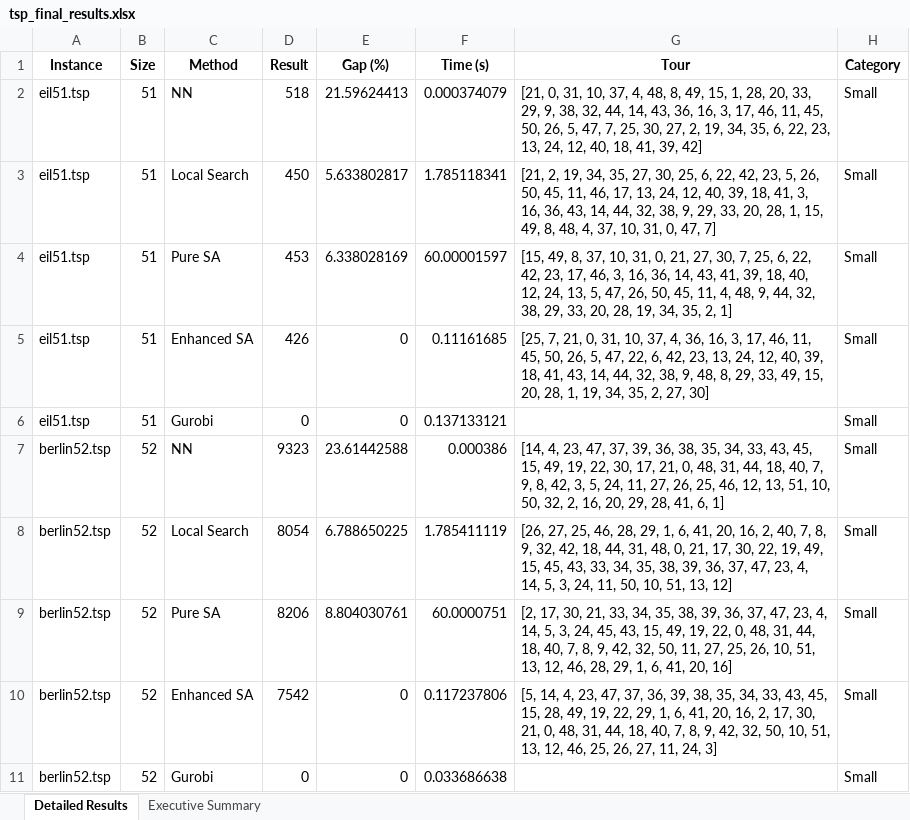
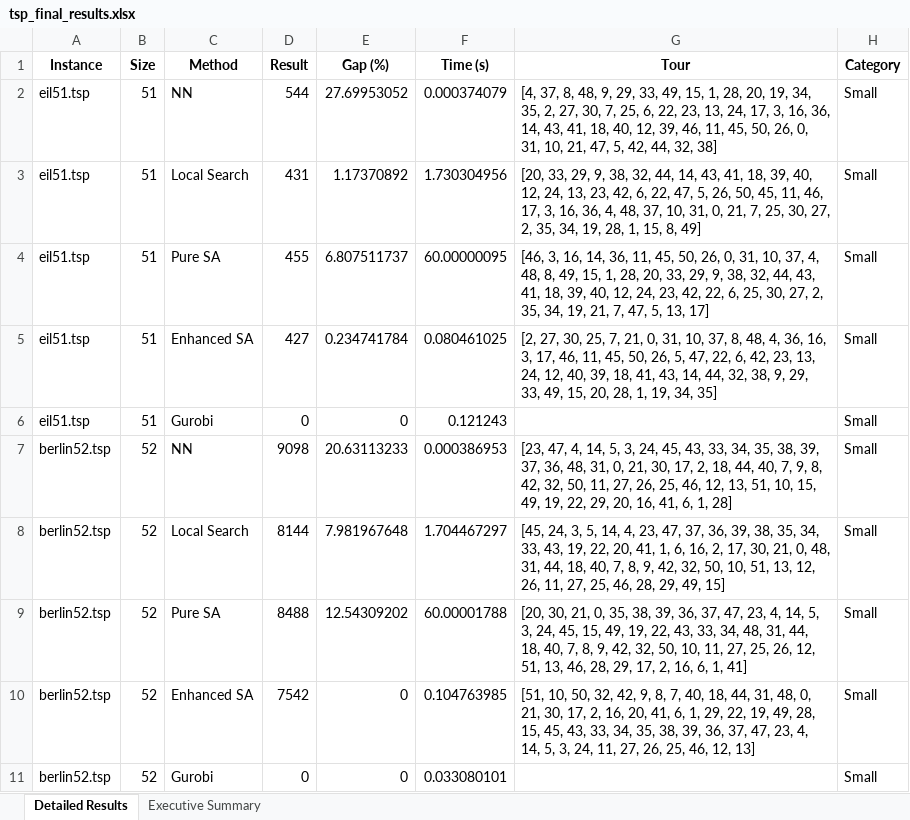
Before and after one commit to Mohammed-Alanazii/CS616_PROJECT, an Excel workbook: results/tsp_final_results.xlsx, sheet Detailed Results, drawn as a sheet; only a part is shown; values as stored, in another font and other column widths than the file's, no borders; the diff covers the shown part only; the diff names each change by its address in the sheet, - before the commit and + after, or states it on an @@ line.

```diff
--- a/results/tsp_final_results.xlsx (sheet Detailed Results)
+++ b/results/tsp_final_results.xlsx (sheet Detailed Results)
-D2 (Result): 518
+D2 (Result): 544
-E2 (Gap (%)): 21.59624413
+E2 (Gap (%)): 27.69953052
-G2 (Tour): [21, 0, 31, 10, 37, 4, 48, 8, 49, 15, 1, 28, 20, 33, 29, 9, 38, 32, 44, 14, 43, 36, 16, 3, 17, 46, 11, 45, 50, 26, 5, 47, 7, 25, 30, 27, 2, 19, 34, 35, 6, 22, 23, 13, 24, 12, 40, 18, 41, 39, 42]
+G2 (Tour): [4, 37, 8, 48, 9, 29, 33, 49, 15, 1, 28, 20, 19, 34, 35, 2, 27, 30, 7, 25, 6, 22, 23, 13, 24, 17, 3, 16, 36, 14, 43, 41, 18, 40, 12, 39, 46, 11, 45, 50, 26, 0, 31, 10, 21, 47, 5, 42, 44, 32, 38]
-D3 (Result): 450
+D3 (Result): 431
-E3 (Gap (%)): 5.633802817
+E3 (Gap (%)): 1.17370892
-F3 (Time (s)): 1.785118341
+F3 (Time (s)): 1.730304956
-G3 (Tour): [21, 2, 19, 34, 35, 27, 30, 25, 6, 22, 42, 23, 5, 26, 50, 45, 11, 46, 17, 13, 24, 12, 40, 39, 18, 41, 3, 16, 36, 43, 14, 44, 32, 38, 9, 29, 33, 20, 28, 1, 15, 49, 8, 48, 4, 37, 10, 31, 0, 47, 7]
+G3 (Tour): [20, 33, 29, 9, 38, 32, 44, 14, 43, 41, 18, 39, 40, 12, 24, 13, 23, 42, 6, 22, 47, 5, 26, 50, 45, 11, 46, 17, 3, 16, 36, 4, 48, 37, 10, 31, 0, 21, 7, 25, 30, 27, 2, 35, 34, 19, 28, 1, 15, 8, 49]
-D4 (Result): 453
+D4 (Result): 455
-E4 (Gap (%)): 6.338028169
+E4 (Gap (%)): 6.807511737
-F4 (Time (s)): 60.00001597
+F4 (Time (s)): 60.00000095
-G4 (Tour): [15, 49, 8, 37, 10, 31, 0, 21, 27, 30, 7, 25, 6, 22, 42, 23, 17, 46, 3, 16, 36, 14, 43, 41, 39, 18, 40, 12, 24, 13, 5, 47, 26, 50, 45, 11, 4, 48, 9, 44, 32, 38, 29, 33, 20, 28, 19, 34, 35, 2, 1]
+G4 (Tour): [46, 3, 16, 14, 36, 11, 45, 50, 26, 0, 31, 10, 37, 4, 48, 8, 49, 15, 1, 28, 20, 33, 29, 9, 38, 32, 44, 43, 41, 18, 39, 40, 12, 24, 23, 42, 22, 6, 25, 30, 27, 2, 35, 34, 19, 21, 7, 47, 5, 13, 17]
-D5 (Result): 426
+D5 (Result): 427
-E5 (Gap (%)): 0
+E5 (Gap (%)): 0.234741784
-F5 (Time (s)): 0.11161685
+F5 (Time (s)): 0.080461025
-G5 (Tour): [25, 7, 21, 0, 31, 10, 37, 4, 36, 16, 3, 17, 46, 11, 45, 50, 26, 5, 47, 22, 6, 42, 23, 13, 24, 12, 40, 39, 18, 41, 43, 14, 44, 32, 38, 9, 48, 8, 29, 33, 49, 15, 20, 28, 1, 19, 34, 35, 2, 27, 30]
+G5 (Tour): [2, 27, 30, 25, 7, 21, 0, 31, 10, 37, 8, 48, 4, 36, 16, 3, 17, 46, 11, 45, 50, 26, 5, 47, 22, 6, 42, 23, 13, 24, 12, 40, 39, 18, 41, 43, 14, 44, 32, 38, 9, 29, 33, 49, 15, 20, 28, 1, 19, 34, 35]
-F6 (Time (s)): 0.137133121
+F6 (Time (s)): 0.121243
-D7 (Result): 9323
+D7 (Result): 9098
-E7 (Gap (%)): 23.61442588
+E7 (Gap (%)): 20.63113233
-F7 (Time (s)): 0.000386
+F7 (Time (s)): 0.000386953
-G7 (Tour): [14, 4, 23, 47, 37, 39, 36, 38, 35, 34, 33, 43, 45, 15, 49, 19, 22, 30, 17, 21, 0, 48, 31, 44, 18, 40, 7, 9, 8, 42, 3, 5, 24, 11, 27, 26, 25, 46, 12, 13, 51, 10, 50, 32, 2, 16, 20, 29, 28, 41, 6, 1]
+G7 (Tour): [23, 47, 4, 14, 5, 3, 24, 45, 43, 33, 34, 35, 38, 39, 37, 36, 48, 31, 0, 21, 30, 17, 2, 18, 44, 40, 7, 9, 8, 42, 32, 50, 11, 27, 26, 25, 46, 12, 13, 51, 10, 15, 49, 19, 22, 29, 20, 16, 41, 6, 1, 28]
-D8 (Result): 8054
+D8 (Result): 8144
-E8 (Gap (%)): 6.788650225
+E8 (Gap (%)): 7.981967648
-F8 (Time (s)): 1.785411119
+F8 (Time (s)): 1.704467297
-G8 (Tour): [26, 27, 25, 46, 28, 29, 1, 6, 41, 20, 16, 2, 40, 7, 8, 9, 32, 42, 18, 44, 31, 48, 0, 21, 17, 30, 22, 19, 49, 15, 45, 43, 33, 34, 35, 38, 39, 36, 37, 47, 23, 4, 14, 5, 3, 24, 11, 50, 10, 51, 13, 12]
+G8 (Tour): [45, 24, 3, 5, 14, 4, 23, 47, 37, 36, 39, 38, 35, 34, 33, 43, 19, 22, 20, 41, 1, 6, 16, 2, 17, 30, 21, 0, 48, 31, 44, 18, 40, 7, 8, 9, 42, 32, 50, 10, 51, 13, 12, 26, 11, 27, 25, 46, 28, 29, 49, 15]
-D9 (Result): 8206
+D9 (Result): 8488
-E9 (Gap (%)): 8.804030761
+E9 (Gap (%)): 12.54309202
-F9 (Time (s)): 60.0000751
+F9 (Time (s)): 60.00001788
-G9 (Tour): [2, 17, 30, 21, 33, 34, 35, 38, 39, 36, 37, 47, 23, 4, 14, 5, 3, 24, 45, 43, 15, 49, 19, 22, 0, 48, 31, 44, 18, 40, 7, 8, 9, 42, 32, 50, 11, 27, 25, 26, 10, 51, 13, 12, 46, 28, 29, 1, 6, 41, 20, 16]
+G9 (Tour): [20, 30, 21, 0, 35, 38, 39, 36, 37, 47, 23, 4, 14, 5, 3, 24, 45, 15, 49, 19, 22, 43, 33, 34, 48, 31, 44, 18, 40, 7, 8, 9, 42, 32, 50, 10, 11, 27, 25, 26, 12, 51, 13, 46, 28, 29, 17, 2, 16, 6, 1, 41]
-F10 (Time (s)): 0.117237806
+F10 (Time (s)): 0.104763985
-G10 (Tour): [5, 14, 4, 23, 47, 37, 36, 39, 38, 35, 34, 33, 43, 45, 15, 28, 49, 19, 22, 29, 1, 6, 41, 20, 16, 2, 17, 30, 21, 0, 48, 31, 44, 18, 40, 7, 8, 9, 42, 32, 50, 10, 51, 13, 12, 46, 25, 26, 27, 11, 24, 3]
+G10 (Tour): [51, 10, 50, 32, 42, 9, 8, 7, 40, 18, 44, 31, 48, 0, 21, 30, 17, 2, 16, 20, 41, 6, 1, 29, 22, 19, 49, 28, 15, 45, 43, 33, 34, 35, 38, 39, 36, 37, 47, 23, 4, 14, 5, 3, 24, 11, 27, 26, 25, 46, 12, 13]
-F11 (Time (s)): 0.033686638
+F11 (Time (s)): 0.033080101
```
Also changed, not shown: 136 edited cells elsewhere in this sheet, sheet Executive Summary, 27 other files.
